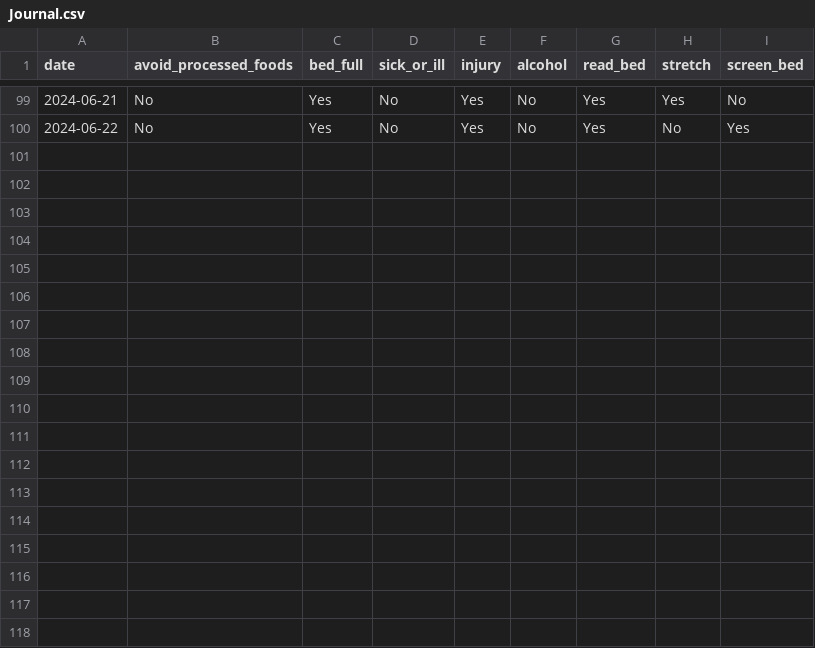
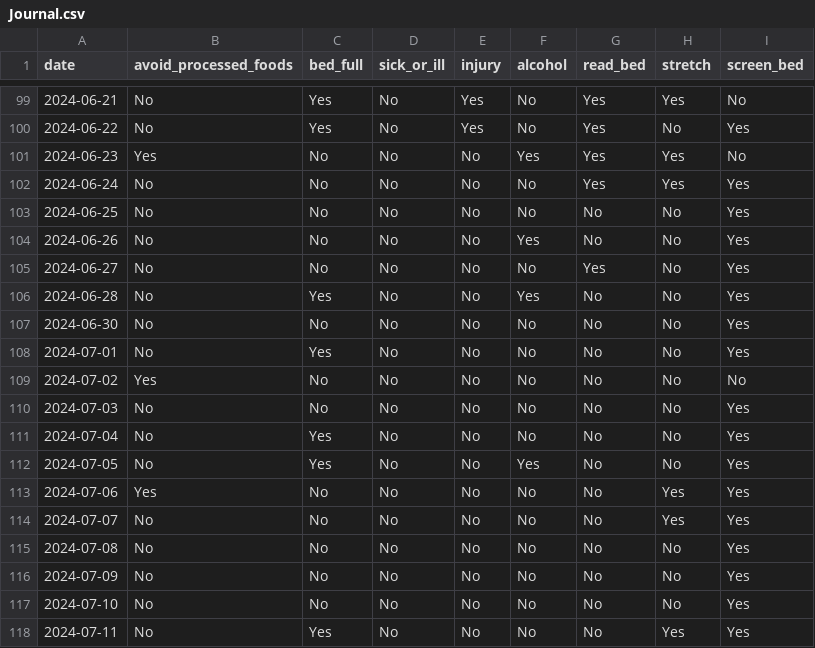
Before and after one commit to arequenai/Health-project, a CSV file: Data/Cleaned/Journal.csv, drawn as a sheet; only a part is shown, gaps mark what is left out; the diff names each change by its address in the sheet, - before the commit and + after, or states it on an @@ line.

```diff
--- a/Data/Cleaned/Journal.csv
+++ b/Data/Cleaned/Journal.csv
+row 101: 2024-06-23 | Yes | No | No | No | Yes | Yes | Yes | No
+row 102: 2024-06-24 | No | No | No | No | No | Yes | Yes | Yes
+row 103: 2024-06-25 | No | No | No | No | No | No | No | Yes
+row 104: 2024-06-26 | No | No | No | No | Yes | No | No | Yes
+row 105: 2024-06-27 | No | No | No | No | No | Yes | No | Yes
+row 106: 2024-06-28 | No | Yes | No | No | Yes | No | No | Yes
+row 107: 2024-06-30 | No | No | No | No | No | No | No | Yes
+row 108: 2024-07-01 | No | Yes | No | No | No | No | No | Yes
+row 109: 2024-07-02 | Yes | No | No | No | No | No | No | No
+row 110: 2024-07-03 | No | No | No | No | No | No | No | Yes
+row 111: 2024-07-04 | No | Yes | No | No | No | No | No | Yes
+row 112: 2024-07-05 | No | Yes | No | No | Yes | No | No | Yes
+row 113: 2024-07-06 | Yes | No | No | No | No | No | Yes | Yes
+row 114: 2024-07-07 | No | No | No | No | No | No | Yes | Yes
+row 115: 2024-07-08 | No | No | No | No | No | No | No | Yes
+row 116: 2024-07-09 | No | No | No | No | No | No | No | Yes
+row 117: 2024-07-10 | No | No | No | No | No | No | No | Yes
+row 118: 2024-07-11 | No | Yes | No | No | No | No | Yes | Yes
```
Also changed, not shown: Data/Cleaned/Garmin_daily.csv, Data/Cleaned/MFP per day scrapped.csv, 13 other files.
